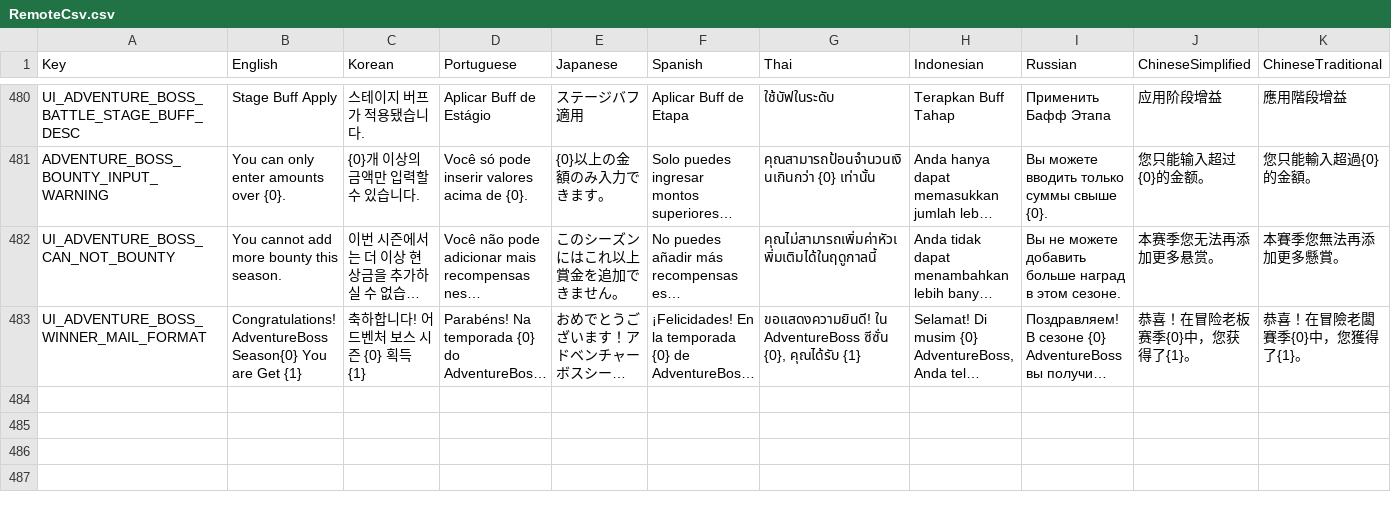
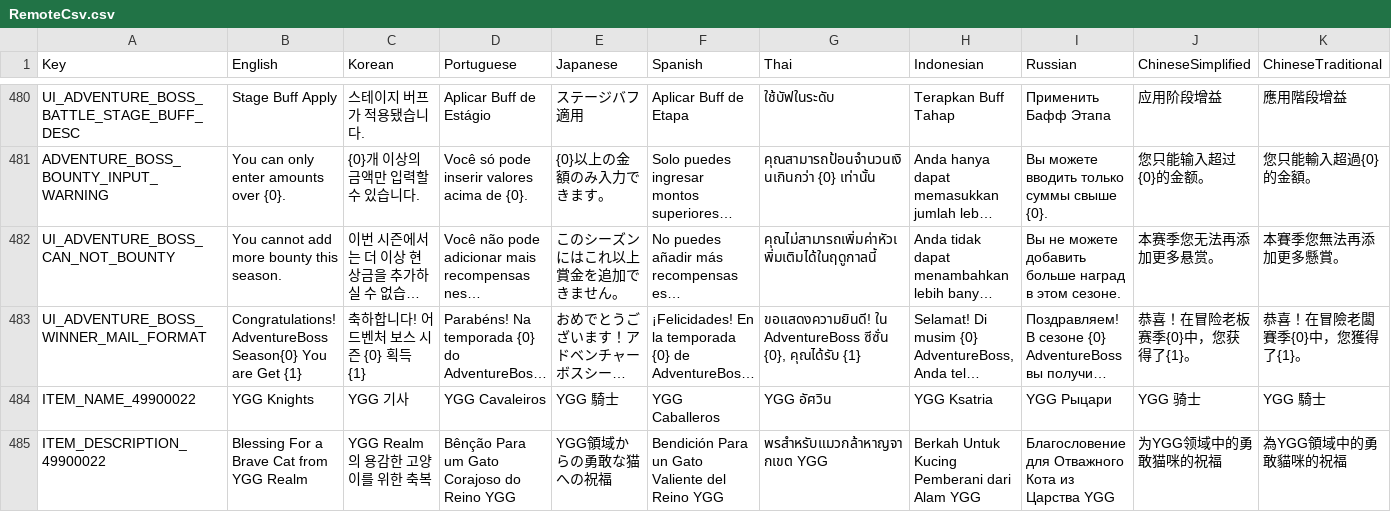
Before and after one commit to planetarium/NineChronicles.LiveAssets, a CSV file: Assets/Csv/RemoteCsv.csv, drawn as a sheet; only a part is shown, gaps mark what is left out; long unchanged cells end in …; rows hold the shown columns only; the diff names each change by its address in the sheet, - before the commit and + after, or states it on an @@ line.

Commit message:
Upload Assets/Csv/RemoteCsv.csv

```diff
--- a/Assets/Csv/RemoteCsv.csv
+++ b/Assets/Csv/RemoteCsv.csv
+row 484: ITEM_NAME_49900022 | YGG Knights | YGG 기사 | YGG Cavaleiros | YGG 騎士 | YGG Caballeros | YGG อัศวิน | YGG Ksatria | YGG Рыцари | YGG 骑士 | YGG 騎士
+row 485: ITEM_DESCRIPTION_49900022 | Blessing For a Brave Cat from YGG Realm | YGG Realm의 용감한 고양이를 위한 축복 | Bênção Para um Gato Corajoso do Reino YGG | YGG領域からの勇敢な猫への祝福 | Bendición Para un Gato Valiente del Reino YGG | พรสำหรับแมวกล้าหาญจากเขต YGG | Berkah Untuk Kucing Pemberani dari Alam YGG | Благословение для Отважного Кота из Царства YGG | 为YGG领域中的勇敢猫咪的祝福 | 為YGG領域中的勇敢貓咪的祝福
```
